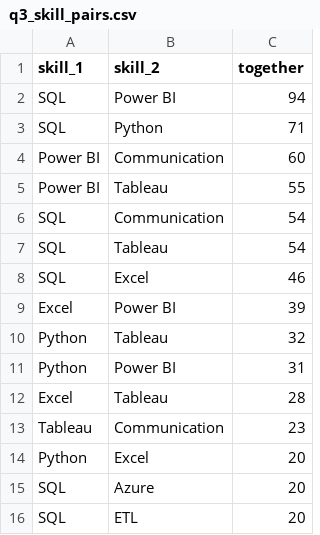
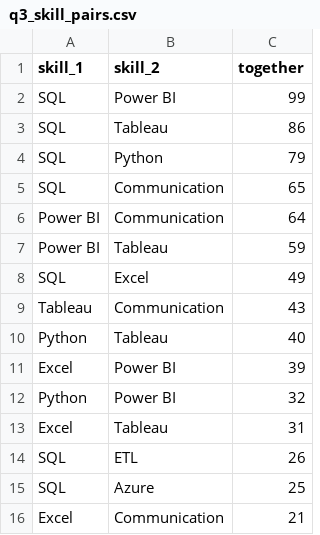
Before and after one commit to diyaajain/skillcompass-india, a CSV file: outputs/q3_skill_pairs.csv, drawn as a sheet.

Commit message:
Update data/outputs and move tests
Clean and normalize posting_skills.csv (deduped/reordered and category fixes), regenerate jobs.db, and refresh analysis outputs (q1_skill_demand, q2_salary_by_skill, q3_skill_pairs, q4_postings_by_city) including PNGs/CSVs. Also move test_clean.py and test_extract.py into tests/ directory. These changes reflect updated/cleaned input data and recomputed artifacts.

```diff
--- a/outputs/q3_skill_pairs.csv
+++ b/outputs/q3_skill_pairs.csv
@@ -1,16 +1,16 @@
 skill_1,skill_2,together
-SQL,Power BI,94
-SQL,Python,71
-Power BI,Communication,60
-Power BI,Tableau,55
-SQL,Communication,54
-SQL,Tableau,54
-SQL,Excel,46
+SQL,Power BI,99
+SQL,Tableau,86
+SQL,Python,79
+SQL,Communication,65
+Power BI,Communication,64
+Power BI,Tableau,59
+SQL,Excel,49
+Tableau,Communication,43
+Python,Tableau,40
 Excel,Power BI,39
-Python,Tableau,32
-Python,Power BI,31
-Excel,Tableau,28
-Tableau,Communication,23
-Python,Excel,20
-SQL,Azure,20
-SQL,ETL,20
+Python,Power BI,32
+Excel,Tableau,31
+SQL,ETL,26
+SQL,Azure,25
+Excel,Communication,21
```
Also changed, not shown: data/posting_skills.csv, outputs/q1_skill_demand.csv, 7 other files.
